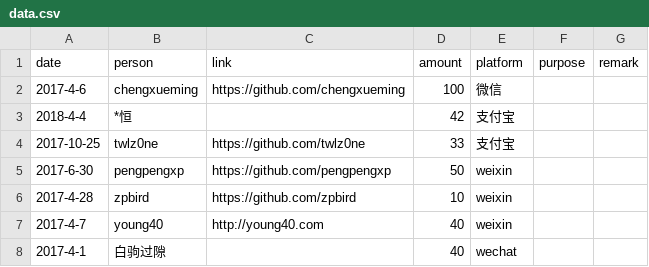
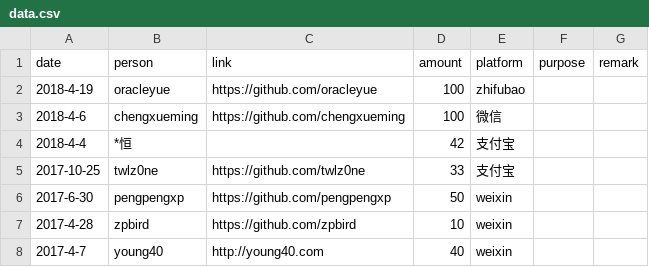
Before and after one commit to emacs-china/donate, a CSV file: data.csv, drawn as a sheet; only a part is shown; the shorter side is filled out with more unchanged rows.

```diff
--- a/data.csv
+++ b/data.csv
@@ -1,3 +1,4 @@
 date,person,link,amount,platform,purpose,remark
-2017-4-6, chengxueming,https://github.com/chengxueming,100,微信,,
+2018-4-19, oracleyue,https://github.com/oracleyue,100,zhifubao,,
+2018-4-6, chengxueming,https://github.com/chengxueming,100,微信,,
 2018-4-4, *恒,,42,支付宝,,
```
Also changed, not shown: 2 other files.
